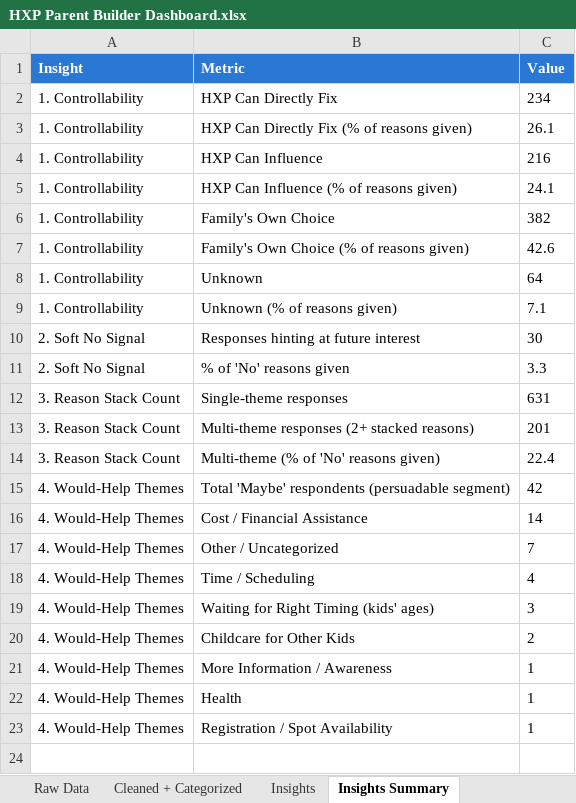
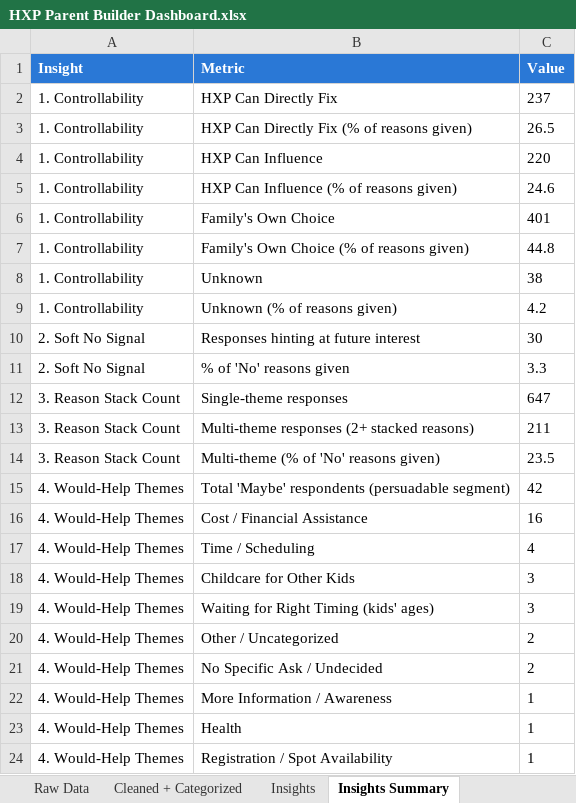
Before and after one commit to oliviawait021/hxp-data-analyst-scenario, an Excel workbook: dashboard/HXP Parent Builder Dashboard.xlsx, sheet Insights Summary, drawn as a sheet; values as stored, in another font and other column widths than the file's, no borders; removed rows and columns are numbered as before the commit, all else as after; the diff names each change by its address in the sheet, - before the commit and + after, or states it on an @@ line.

Commit message:
Shrink Other/Uncategorized across all three category sets
Read all remaining uncategorized rows (64 not-going, 34 going, 7
would-help) and fixed the real gaps found, mostly the same bug class
as before - word insertions ("didn't really want me"), tense/word-form
variants ("took" vs "take turns", "scheduling" vs "schedule", "did not
consider" vs "didn't consider"), and missing synonyms ("expensive" vs
"expense", "on their own" vs "on his/her own").

New categories added where a real recurring pattern existed but had
nowhere to go:
  - Going: "Securing/Ensuring Child's Spot" (registration timing) and
    "Family Member Was the Reason (No Elaboration)" for terse answers
    like "My daughter" that name an influence with no further detail.
  - Would-help: "No Specific Ask / Undecided" for "Not sure" - a real
    signal distinct from silence, not the same as noise.

Results: not-going uncategorized 7.1% -> 4.2%, going 27.2% -> 6.4%,
would-help 21.2% -> 6.1%. All spot-checked for false positives before
committing. Also fixed a bug in build_dashboard_workbook.py: the "%
Controllable" KPI formula had a hardcoded 'Chart Data'!B35:B38 range
that silently pointed at the wrong rows once the Going category list
grew by 2 entries and shifted the Controllability table down - now
derived from chart_ranges instead of hardcoded, and re-verified with
the formulas library after the fix (was showing 100% instead of ~51%).

```diff
--- a/dashboard/HXP Parent Builder Dashboard.xlsx (sheet Insights Summary)
+++ b/dashboard/HXP Parent Builder Dashboard.xlsx (sheet Insights Summary)
-C2 (Value): 234
+C2 (Value): 237
-C3 (Value): 26.1
+C3 (Value): 26.5
-C4 (Value): 216
+C4 (Value): 220
-C5 (Value): 24.1
+C5 (Value): 24.6
-C6 (Value): 382
+C6 (Value): 401
-C7 (Value): 42.6
+C7 (Value): 44.8
-C8 (Value): 64
+C8 (Value): 38
-C9 (Value): 7.1
+C9 (Value): 4.2
-C12 (Value): 631
+C12 (Value): 647
-C13 (Value): 201
+C13 (Value): 211
-C14 (Value): 22.4
+C14 (Value): 23.5
-C16 (Value): 14
+C16 (Value): 16
-row 17: 4. Would-Help Themes | Other / Uncategorized | 7
+row 18: 4. Would-Help Themes | Childcare for Other Kids | 3
-B20 (Metric): Childcare for Other Kids
+B20 (Metric): Other / Uncategorized
+row 21: 4. Would-Help Themes | No Specific Ask / Undecided | 2
```
Also changed, not shown: sheet Insights, sheet Cleaned + Categorized, sheet Chart Data, sheet Dashboard, charts or pictures, 6 other files.
